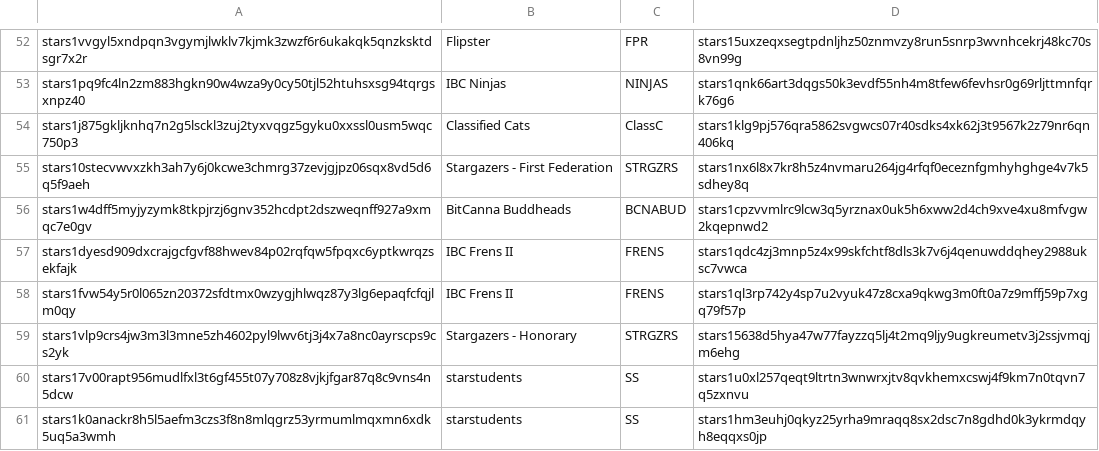
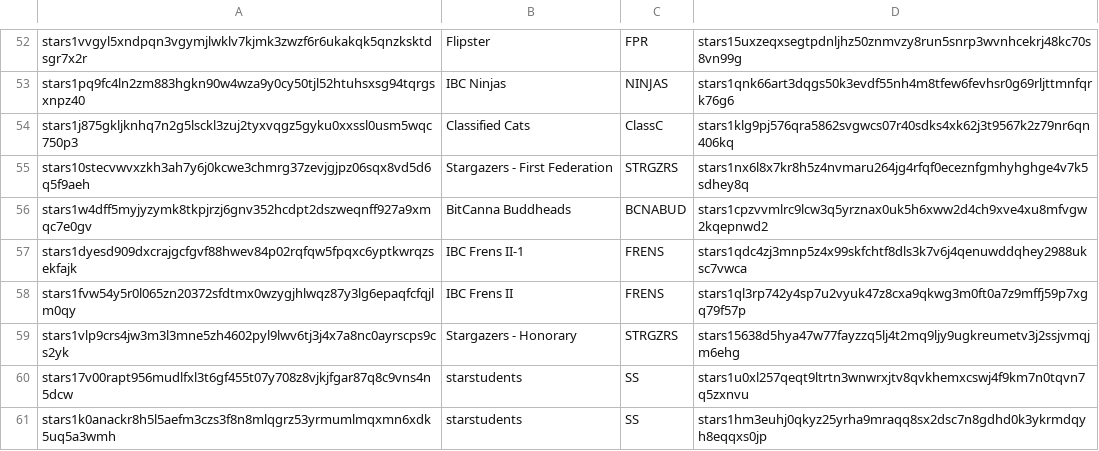
Before and after one commit to starship-ibc/stargaze-utils, a CSV file: cache/sg721_collections.csv, drawn as a sheet; only a part is shown, gaps mark what is left out; the diff covers the shown part only.

```diff
--- a/cache/sg721_collections.csv
+++ b/cache/sg721_collections.csv
@@ -56,3 +56,3 @@
 "stars1w4dff5myjyzymk8tkpjrzj6gnv352hcdpt2dszweqnff927a9xmqc7e0gv","BitCanna Buddheads","BCNABUD","stars1cpzvvmlrc9lcw3q5yrznax0uk5h6xww2d4ch9xve4xu8mfvgw2kqepnwd2"
-"stars1dyesd909dxcrajgcfgvf88hwev84p02rqfqw5fpqxc6yptkwrqzsekfajk","IBC Frens II","FRENS","stars1qdc4zj3mnp5z4x99skfchtf8dls3k7v6j4qenuwddqhey2988uksc7vwca"
+"stars1dyesd909dxcrajgcfgvf88hwev84p02rqfqw5fpqxc6yptkwrqzsekfajk","IBC Frens II-1","FRENS","stars1qdc4zj3mnp5z4x99skfchtf8dls3k7v6j4qenuwddqhey2988uksc7vwca"
 "stars1fvw54y5r0l065zn20372sfdtmx0wzygjhlwqz87y3lg6epaqfcfqjlm0qy","IBC Frens II","FRENS","stars1ql3rp742y4sp7u2vyuk47z8cxa9qkwg3m0ft0a7z9mffj59p7xgq79f57p"
```
Also changed, not shown: 32 added rows elsewhere in this file.
